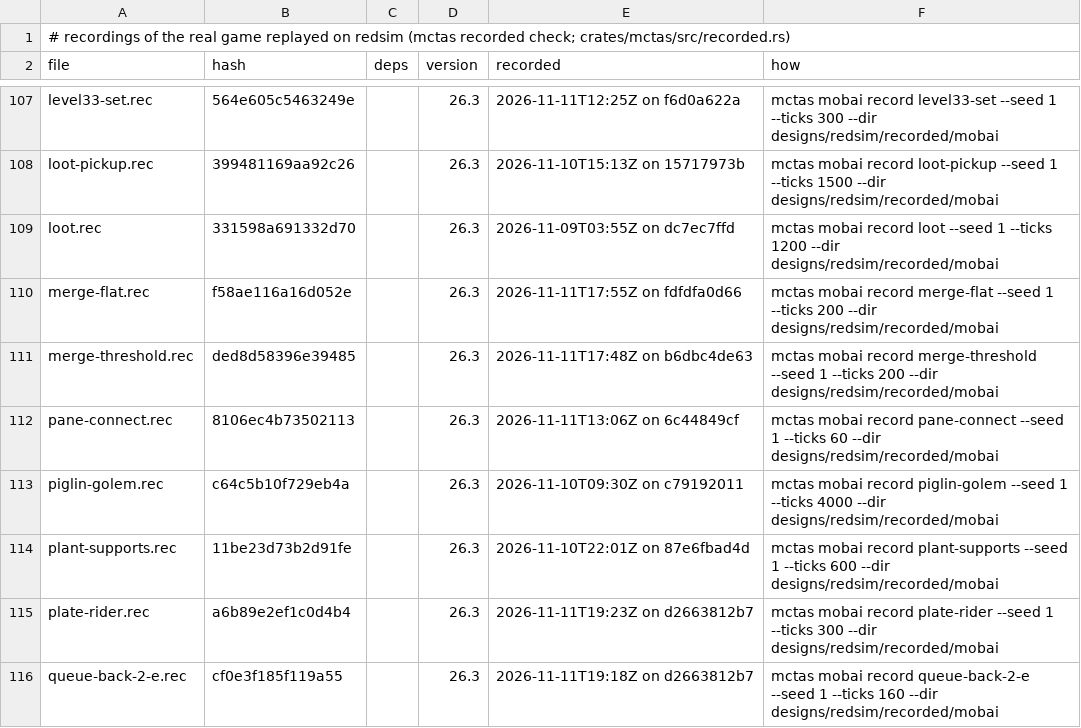
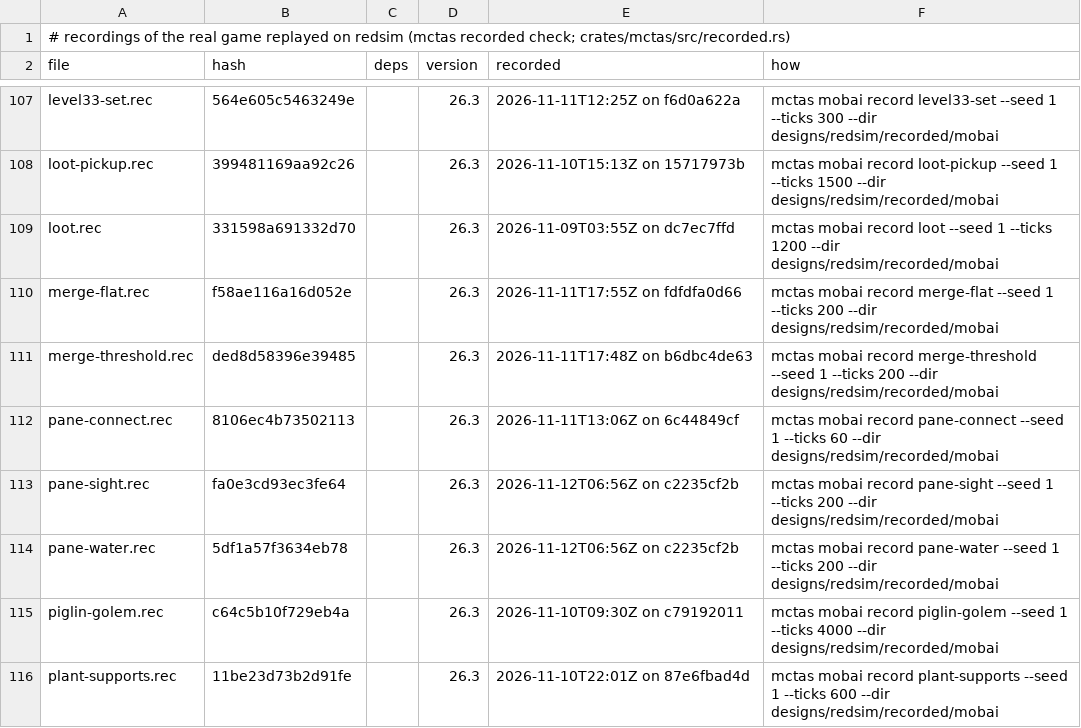
Before and after one commit to vjeux/redstonepedia, a TSV file: designs/redsim/recorded/mobai/recorded.tsv, drawn as a sheet; only a part is shown, gaps mark what is left out; the shorter side is filled out with more unchanged rows.

Commit message:
redsim: glass panes, stained glass panes and iron bars (IronBarsBlock), with sight and water bridges
farmopt and ironspec: 9fc3155f's flee check and 7b90c3f1's lift-bench --pane-walls refused glass
panes ("not modeled by redsim"); the lift's night-panic proof needs pane walls that hold a water
column and pass villager sight.

- Block::Pane { kind, north, east, south, west, waterlogged } (pane.rs): the glass pane, the 16
  stained panes and iron bars, parsed and written as the game's states. Shapes, solidity,
  conduction, support, push reaction and light from the natural-state table's rows (a stained
  pane reads the glass pane's row with the same arms): the collision shape is the 2 px post
  (7..9) plus an arm toward each attached side, 16 px tall. IronBarsBlock.updateShape: a
  horizontal neighbour sets that side's arm by attachsTo (a sturdy face of a non-exception block,
  or another IronBarsBlock); a waterlogged pane schedules its water tick first. A
  SimpleWaterloggedBlock (fluid::waterlogged): its water is a source, it takes only a water
  source (a dry pane refuses flowing water). isPathfindable false (path type BLOCKED); instrument
  HAT for the glass panes; explosion resistance 0.3 (glass), 6.0 (bars).
- Scene pane-sight and `mctas mobai rec-panesight`: seated riders and zombies 6.05 to 7.95 apart
  across lone panes, a connected wall and a 1x1 pane shaft. Why (bridge = redsim, 200 ticks):
  rays through the post (z 0.50, 0.45, at 7.0 and 7.95), through a connected wall's arms,
  diagonally through a pane's centre and straight out of the shaft through a wall's post are
  never seen; beside the post (z 0.30, at 7.0 and 6.05), grazing outside it (z 0.43) and diagonally
  out of the shaft through its empty corner are seen.
- Scene pane-water and `mctas mobai rec-panewater`. Why (bridge = redsim, 200 ticks): a 1x1 water
  column walled by dry unconnected panes holds (no water outside, the walls stay dry) and becomes a
  bubble column over soul sand; a waterlogged pane spills to its 4 sides; a dry pane beside one
  source stays dry (water flows around it); a dry pane between two sources becomes waterlogged
  (the source rule) and then spills.

Tests: mctas test (sim containers 1, sim pistons 3, sim redstone 2, sim sculk 1, sim terrain 2, sim traces 9; 18 pieces) on 2a3b6d211 vs 026d7b72c: all PASS in 136 s

```diff
--- a/designs/redsim/recorded/mobai/recorded.tsv
+++ b/designs/redsim/recorded/mobai/recorded.tsv
@@ -112,2 +112,4 @@ merge-threshold.rec	ded8d58396e39485		26.3	2026-11-11T17:48Z on b6dbc4de63	mctas
 pane-connect.rec	8106ec4b73502113		26.3	2026-11-11T13:06Z on 6c44849cf	mctas mobai record pane-connect --seed 1 --ticks 60 --dir designs/redsim/recorded/mobai
+pane-sight.rec	fa0e3cd93ec3fe64		26.3	2026-11-12T06:56Z on c2235cf2b	mctas mobai record pane-sight --seed 1 --ticks 200 --dir designs/redsim/recorded/mobai
+pane-water.rec	5df1a57f3634eb78		26.3	2026-11-12T06:56Z on c2235cf2b	mctas mobai record pane-water --seed 1 --ticks 200 --dir designs/redsim/recorded/mobai
 piglin-golem.rec	c64c5b10f729eb4a		26.3	2026-11-10T09:30Z on c79192011	mctas mobai record piglin-golem --seed 1 --ticks 4000 --dir designs/redsim/recorded/mobai
```
Also changed, not shown: 11 other files.
